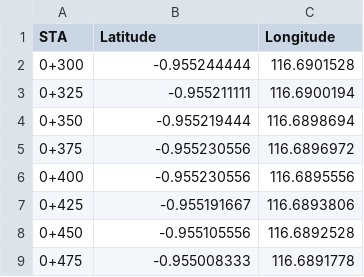
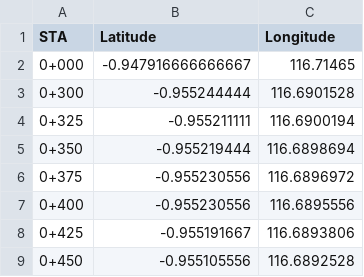
Before and after one commit to kaiidoumaa-cell/sta-finder, a CSV file: sta.csv, drawn as a sheet; only a part is shown; the shorter side is filled out with more unchanged rows; the diff names each change by its address in the sheet, - before the commit and + after, or states it on an @@ line.

Commit message:
Update sta.csv

```diff
--- a/sta.csv
+++ b/sta.csv
+row 2: 0+000 | -0.947916666666667 | 116.71465
```
